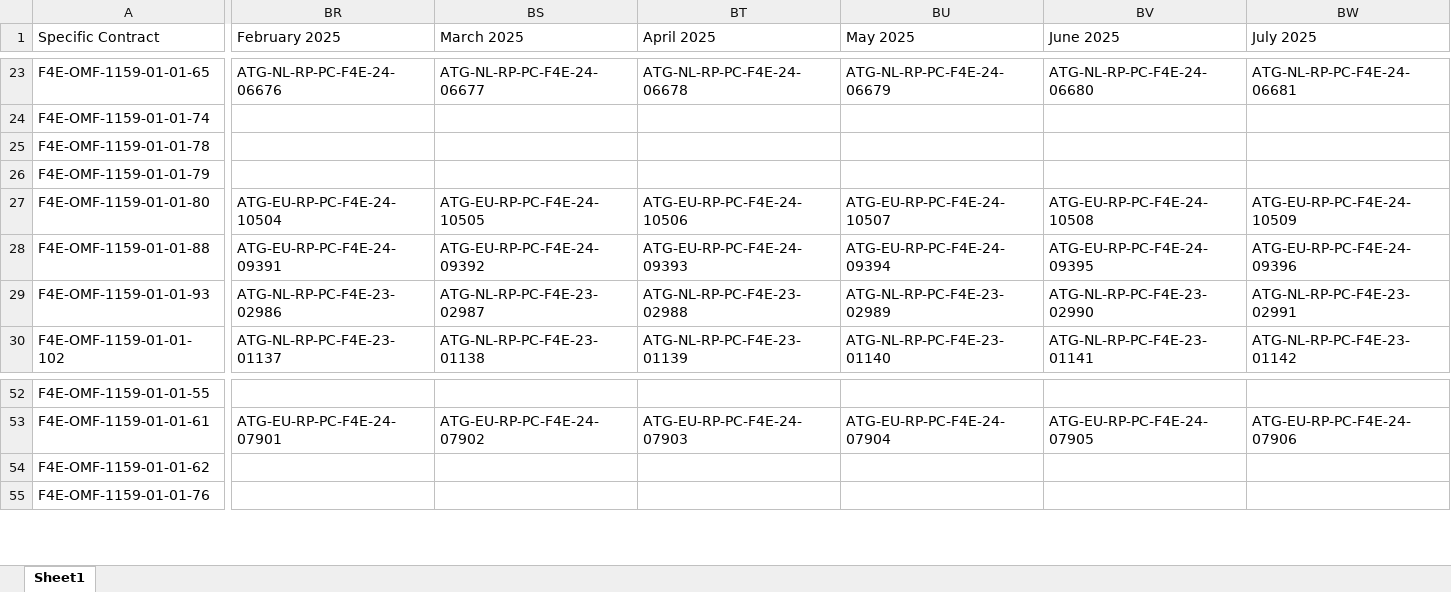
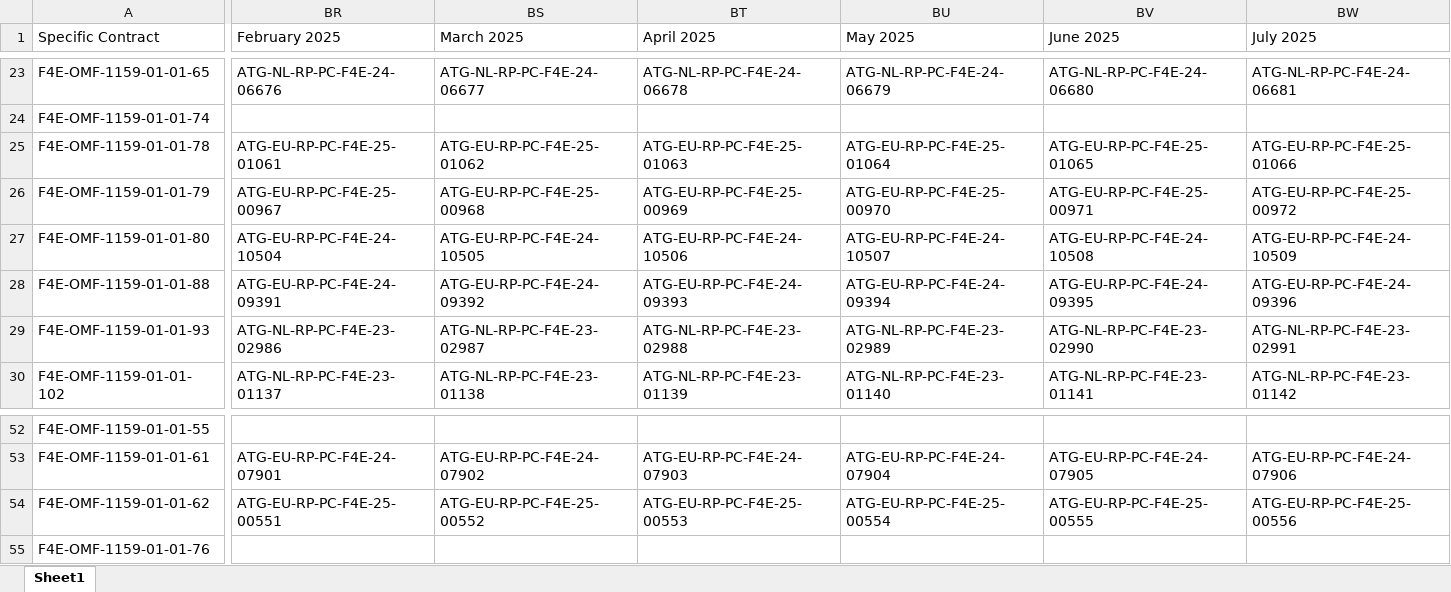
Before and after one commit to marcfr93/MR_Check, an Excel workbook: LIST OF EMPLOYEES.xlsx, sheet Sheet1, drawn as a sheet; only a part is shown, gaps mark what is left out; values as stored, in another font and other column widths than the file's, no cell formats; the diff covers the shown part only; the diff names each change by its address in the sheet, - before the commit and + after, or states it on an @@ line.

Commit message:
Add files via upload

```diff
--- a/LIST OF EMPLOYEES.xlsx (sheet Sheet1)
+++ b/LIST OF EMPLOYEES.xlsx (sheet Sheet1)
-BR25 (February 2025): (empty)
+BR25 (February 2025): ATG-EU-RP-PC-F4E-25-01061
-BS25 (March 2025): (empty)
+BS25 (March 2025): ATG-EU-RP-PC-F4E-25-01062
-BT25 (April 2025): (empty)
+BT25 (April 2025): ATG-EU-RP-PC-F4E-25-01063
-BU25 (May 2025): (empty)
+BU25 (May 2025): ATG-EU-RP-PC-F4E-25-01064
-BV25 (June 2025): (empty)
+BV25 (June 2025): ATG-EU-RP-PC-F4E-25-01065
-BW25 (July 2025): (empty)
+BW25 (July 2025): ATG-EU-RP-PC-F4E-25-01066
-BR26 (February 2025): (empty)
+BR26 (February 2025): ATG-EU-RP-PC-F4E-25-00967
-BS26 (March 2025): (empty)
+BS26 (March 2025): ATG-EU-RP-PC-F4E-25-00968
-BT26 (April 2025): (empty)
+BT26 (April 2025): ATG-EU-RP-PC-F4E-25-00969
-BU26 (May 2025): (empty)
+BU26 (May 2025): ATG-EU-RP-PC-F4E-25-00970
-BV26 (June 2025): (empty)
+BV26 (June 2025): ATG-EU-RP-PC-F4E-25-00971
-BW26 (July 2025): (empty)
+BW26 (July 2025): ATG-EU-RP-PC-F4E-25-00972
-BR54 (February 2025): (empty)
+BR54 (February 2025): ATG-EU-RP-PC-F4E-25-00551
-BS54 (March 2025): (empty)
+BS54 (March 2025): ATG-EU-RP-PC-F4E-25-00552
-BT54 (April 2025): (empty)
+BT54 (April 2025): ATG-EU-RP-PC-F4E-25-00553
-BU54 (May 2025): (empty)
+BU54 (May 2025): ATG-EU-RP-PC-F4E-25-00554
-BV54 (June 2025): (empty)
+BV54 (June 2025): ATG-EU-RP-PC-F4E-25-00555
-BW54 (July 2025): (empty)
+BW54 (July 2025): ATG-EU-RP-PC-F4E-25-00556
```
Also changed, not shown: 93 edited cells elsewhere in this sheet, cell formats.
